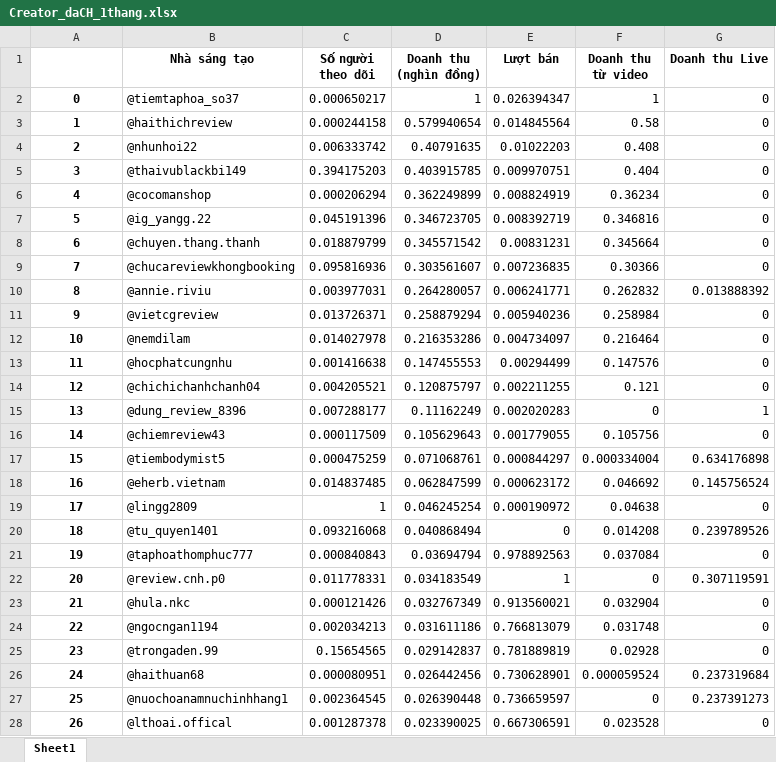
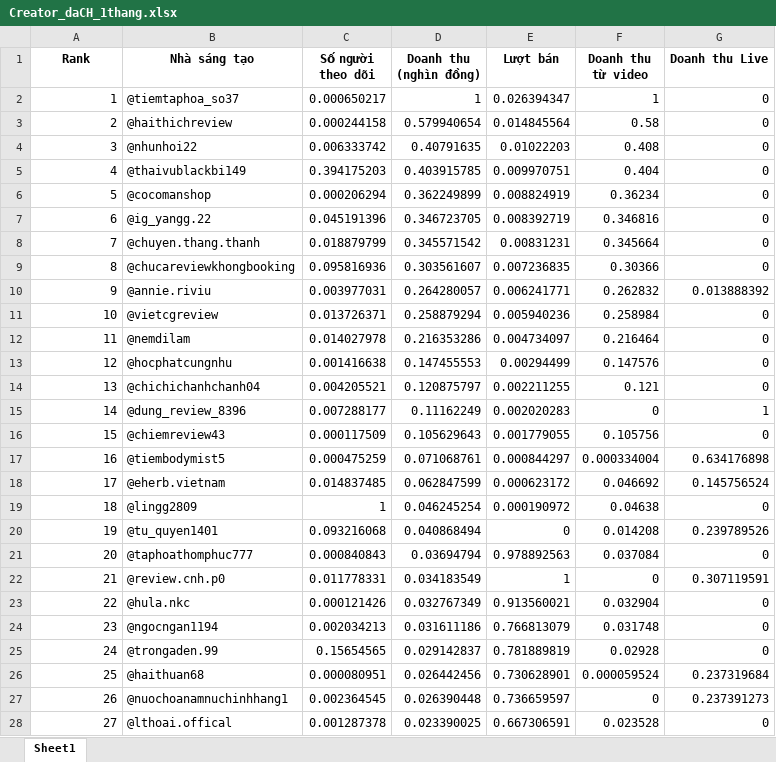
Before and after one commit to TrongNgoVan/Nam-4_Ky-1_NhapMonKhoaHocDuLieu-PTIT, an Excel workbook: BTL/Project_E-Commerce Growth Analysis(TikTokShop)/Data/Creator_daCH_1thang.xlsx, sheet Sheet1, drawn as a sheet; only a part is shown; values as stored, in another font and other column widths than the file's, no borders; the diff covers the shown part only; the diff names each change by its address in the sheet, - before the commit and + after, or states it on an @@ line.

```diff
--- a/BTL/Project_E-Commerce Growth Analysis(TikTokShop)/Data/Creator_daCH_1thang.xlsx (sheet Sheet1)
+++ b/BTL/Project_E-Commerce Growth Analysis(TikTokShop)/Data/Creator_daCH_1thang.xlsx (sheet Sheet1)
@@ column A (Rank) renumbered from row 1 down @@
@@ A2:A28 bold: on → off, alignment: center → right @@
```
Also changed, not shown: cell formats elsewhere in this sheet, BTL/Project_E-Commerce Growth Analysis(TikTokShop)/Data/Creator_chuaCH_1thang.xlsx, 3 other files.
